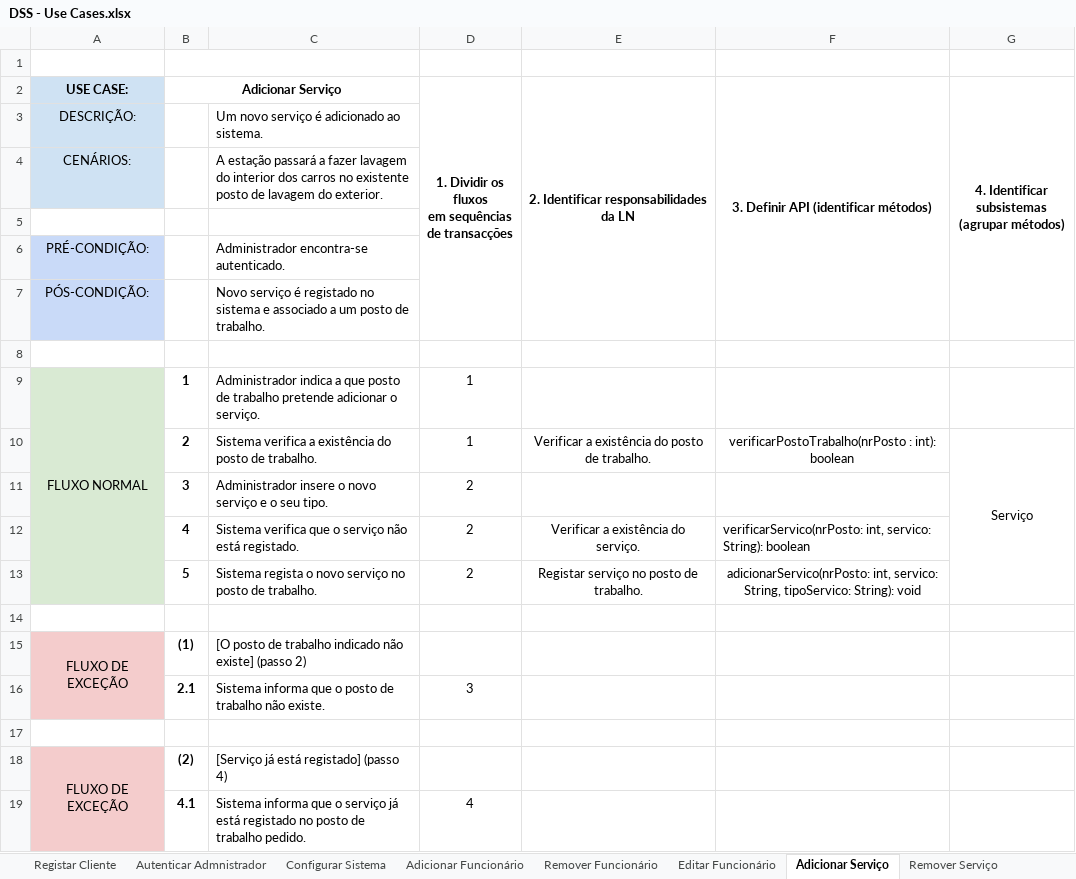
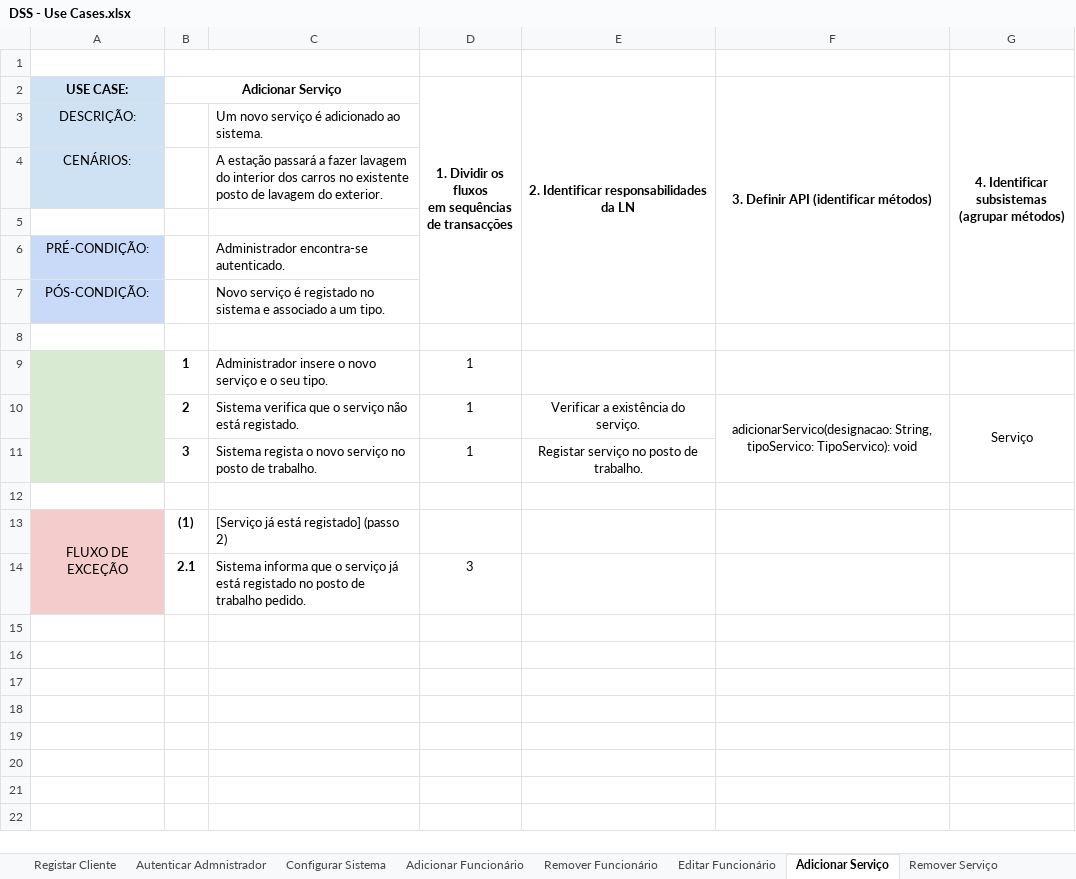
Before and after one commit to diogogmatos/trabalho-dss-grupo-05, an Excel workbook: modelação/DSS - Use Cases.xlsx, sheet Adicionar Serviço, drawn as a sheet; values as stored, in another font and other column widths than the file's, no borders; charts and pictures not drawn; removed rows and columns are numbered as before the commit, all else as after; the diff names each change by its address in the sheet, - before the commit and + after, or states it on an @@ line.

```diff
--- a/modelação/DSS - Use Cases.xlsx (sheet Adicionar Serviço)
+++ b/modelação/DSS - Use Cases.xlsx (sheet Adicionar Serviço)
-C7: …a um posto de trabalho.
+C7: …a um tipo.
-A9 (USE CASE:): FLUXO NORMAL
+A9 (USE CASE:): (empty)
-C9: Administrador indica a que posto de trabalho pretende adicionar o serviço.
+C9: Administrador insere o novo serviço e o seu tipo.
-C10: Sistema verifica a existência do posto de trabalho.
+C10: Sistema verifica que o serviço não está registado.
-E10: Verificar a existência do posto de trabalho.
+E10: Verificar a existência do serviço.
-F10: verificarPostoTrabalho(nrPosto : int): boolean
+F10: adicionarServico(designacao: String, tipoServico: TipoServico): void
+F10:F11 merged
-row 11:  | 3 | Administrador insere o novo serviço e o seu tipo. | 2
-row 12:  | 4 | Sistema verifica que o serviço não está registado. | 2 | Verificar a existência do serviço. | verificarServico(nrPosto: int, servico: String): boolean
-row 13:  | 5 | Sistema regista o novo serviço no posto de trabalho. | 2 | Registar serviço no posto de trabalho. | adicionarServico(nrPosto: int, servico: String, tipoServico: String): void
+row 11:  | 3 | Sistema regista o novo serviço no posto de trabalho. | 1 | Registar serviço no posto de trabalho.
-C13: [O posto de trabalho indicado não existe] (passo 2)
+C13: [Serviço já está registado] (passo 2)
-C14: …que o posto de trabalho não existe.
+C14: …que o serviço já está registado no posto de trabalho pedido.
-row 17: (empty)
-row 18: FLUXO DE EXCEÇÃO | (2) | [Serviço já está registado] (passo 4)
-row 19:  | 4.1 | Sistema informa que o serviço já está registado no posto de trabalho pedido. | 4
```
Also changed, not shown: sheet Notificar Cliente, sheet Agendar Serviço(s), sheet Consultar Serviços Atribuídos, sheet Terminar Serviço, sheet Remover Funcionário, sheet Remover Serviço, 4 more sheets, 7 other files.
